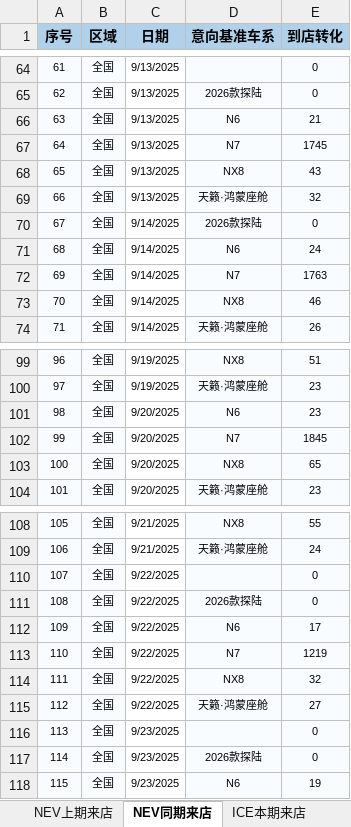
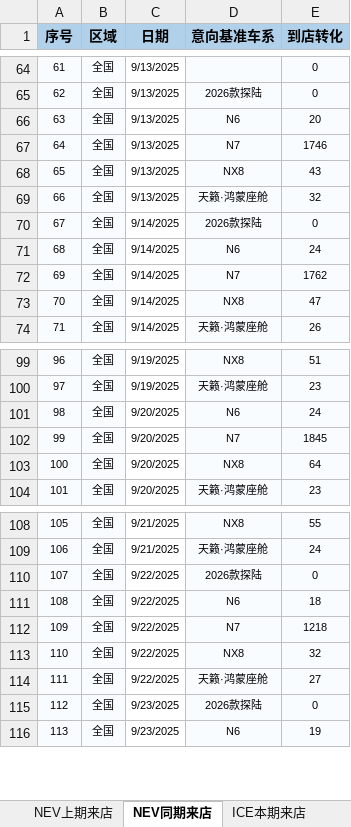
Before and after one commit to Django604/AI_Digest, an Excel workbook: data/source/NEV+ICE_ldai.xlsm, sheet NEV同期来店, drawn as a sheet; only a part is shown, gaps mark what is left out; values as stored, in another font and other column widths than the file's, no borders; removed rows and columns are numbered as before the commit, all else as after; the diff covers the shown part only; the diff names each change by its address in the sheet, - before the commit and + after, or states it on an @@ line.

```diff
--- a/data/source/NEV+ICE_ldai.xlsm (sheet NEV同期来店)
+++ b/data/source/NEV+ICE_ldai.xlsm (sheet NEV同期来店)
-E66 (到店转化): 21
+E66 (到店转化): 20
-E67 (到店转化): 1745
+E67 (到店转化): 1746
-E72 (到店转化): 1763
+E72 (到店转化): 1762
-E73 (到店转化): 46
+E73 (到店转化): 47
-E101 (到店转化): 23
+E101 (到店转化): 24
-E103 (到店转化): 65
+E103 (到店转化): 64
-row 110: 107 | 全国 | 9/22/2025 |  | 0
@@ column A (序号) renumbered from row 110 down @@
-E111 (到店转化): 17
+E111 (到店转化): 18
-E112 (到店转化): 1219
+E112 (到店转化): 1218
-row 116: 113 | 全国 | 9/23/2025 |  | 0
```
Also changed, not shown: 6 edited cells elsewhere in this sheet, sheet NEV本期来店, sheet NEV上期来店, sheet ICE本期来店, data/source/NEV+ICE_xsai.xlsm, 5 other files.
